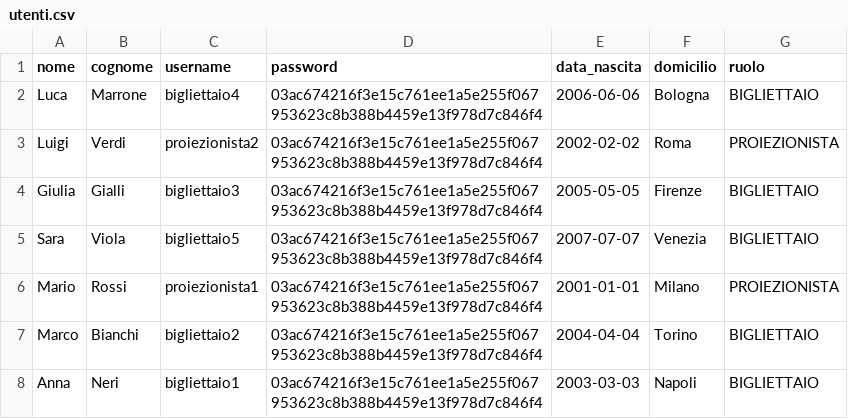
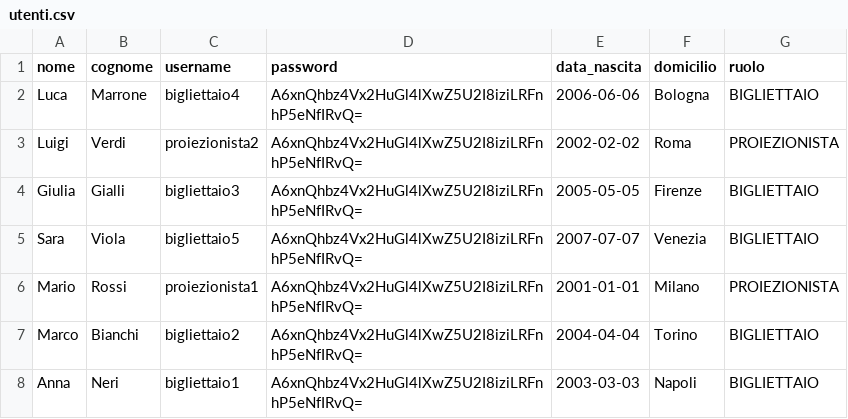
Before and after one commit to nicoalt21/CineMax-LabA, a CSV file: data/utenti.csv, drawn as a sheet.

Commit message:
utenti pw

```diff
--- a/data/utenti.csv
+++ b/data/utenti.csv
@@ -1,8 +1,8 @@
 nome;cognome;username;password;data_nascita;domicilio;ruolo
-Luca;Marrone;bigliettaio4;03ac674216f3e15c761ee1a5e255f067953623c8b388b4459e13f978d7c846f4;2006-06-06;Bologna;BIGLIETTAIO
-Luigi;Verdi;proiezionista2;03ac674216f3e15c761ee1a5e255f067953623c8b388b4459e13f978d7c846f4;2002-02-02;Roma;PROIEZIONISTA
-Giulia;Gialli;bigliettaio3;03ac674216f3e15c761ee1a5e255f067953623c8b388b4459e13f978d7c846f4;2005-05-05;Firenze;BIGLIETTAIO
-Sara;Viola;bigliettaio5;03ac674216f3e15c761ee1a5e255f067953623c8b388b4459e13f978d7c846f4;2007-07-07;Venezia;BIGLIETTAIO
-Mario;Rossi;proiezionista1;03ac674216f3e15c761ee1a5e255f067953623c8b388b4459e13f978d7c846f4;2001-01-01;Milano;PROIEZIONISTA
-Marco;Bianchi;bigliettaio2;03ac674216f3e15c761ee1a5e255f067953623c8b388b4459e13f978d7c846f4;2004-04-04;Torino;BIGLIETTAIO
-Anna;Neri;bigliettaio1;03ac674216f3e15c761ee1a5e255f067953623c8b388b4459e13f978d7c846f4;2003-03-03;Napoli;BIGLIETTAIO
+Luca;Marrone;bigliettaio4;A6xnQhbz4Vx2HuGl4lXwZ5U2I8iziLRFnhP5eNfIRvQ=;2006-06-06;Bologna;BIGLIETTAIO
+Luigi;Verdi;proiezionista2;A6xnQhbz4Vx2HuGl4lXwZ5U2I8iziLRFnhP5eNfIRvQ=;2002-02-02;Roma;PROIEZIONISTA
+Giulia;Gialli;bigliettaio3;A6xnQhbz4Vx2HuGl4lXwZ5U2I8iziLRFnhP5eNfIRvQ=;2005-05-05;Firenze;BIGLIETTAIO
+Sara;Viola;bigliettaio5;A6xnQhbz4Vx2HuGl4lXwZ5U2I8iziLRFnhP5eNfIRvQ=;2007-07-07;Venezia;BIGLIETTAIO
+Mario;Rossi;proiezionista1;A6xnQhbz4Vx2HuGl4lXwZ5U2I8iziLRFnhP5eNfIRvQ=;2001-01-01;Milano;PROIEZIONISTA
+Marco;Bianchi;bigliettaio2;A6xnQhbz4Vx2HuGl4lXwZ5U2I8iziLRFnhP5eNfIRvQ=;2004-04-04;Torino;BIGLIETTAIO
+Anna;Neri;bigliettaio1;A6xnQhbz4Vx2HuGl4lXwZ5U2I8iziLRFnhP5eNfIRvQ=;2003-03-03;Napoli;BIGLIETTAIO
```
Also changed, not shown: 1 other file.
